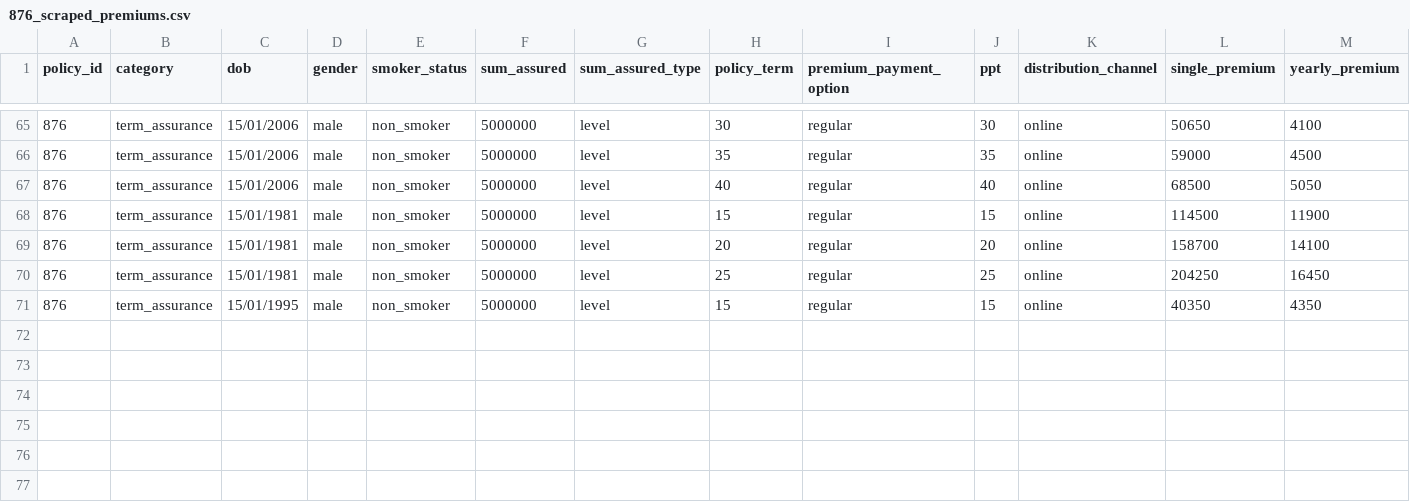
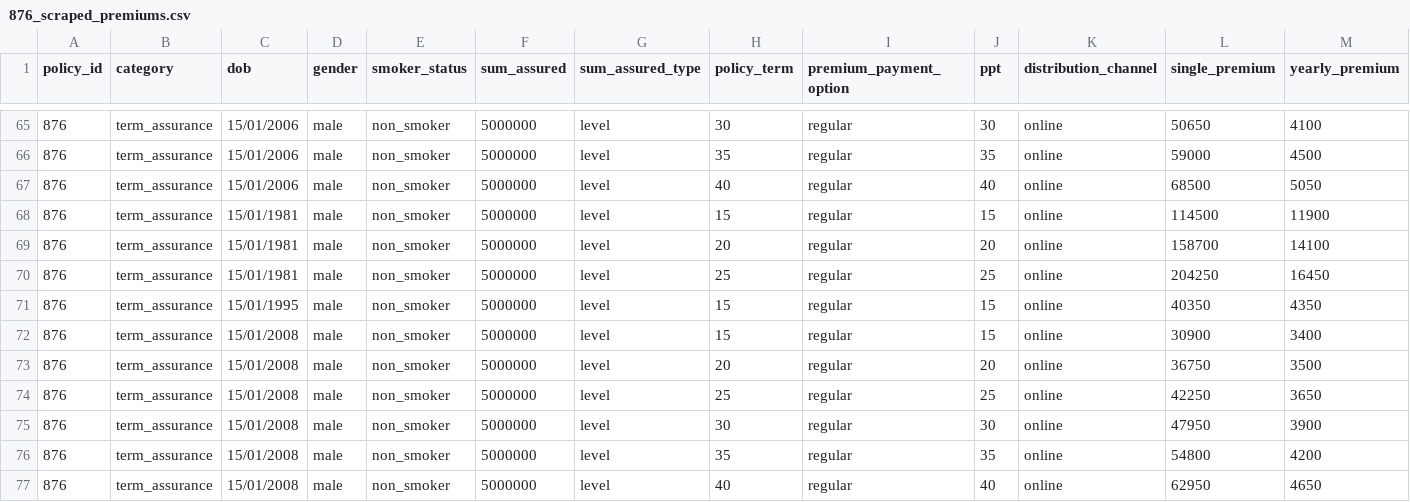
Before and after one commit to gauravbansal1410/insurance_rag, a CSV file: docs/progress/ground-truth/876_scraped_premiums.csv, drawn as a sheet; only a part is shown, gaps mark what is left out; rows hold the shown columns only; the diff names each change by its address in the sheet, - before the commit and + after, or states it on an @@ line.

Commit message:
Add age-18 anchor scrape to 876 ground-truth CSV
Closes the youngest-anchor gap found by the bilinear-bracket coverage
check - queries below age 20 (the previous youngest scraped anchor)
had no real data to interpolate from at all.

```diff
--- a/docs/progress/ground-truth/876_scraped_premiums.csv
+++ b/docs/progress/ground-truth/876_scraped_premiums.csv
+row 72: 876 | term_assurance | 15/01/2008 | male | non_smoker | 5000000 | level | 15 | regular | 15 | online | 30900 | 3400
+row 73: 876 | term_assurance | 15/01/2008 | male | non_smoker | 5000000 | level | 20 | regular | 20 | online | 36750 | 3500
+row 74: 876 | term_assurance | 15/01/2008 | male | non_smoker | 5000000 | level | 25 | regular | 25 | online | 42250 | 3650
+row 75: 876 | term_assurance | 15/01/2008 | male | non_smoker | 5000000 | level | 30 | regular | 30 | online | 47950 | 3900
+row 76: 876 | term_assurance | 15/01/2008 | male | non_smoker | 5000000 | level | 35 | regular | 35 | online | 54800 | 4200
+row 77: 876 | term_assurance | 15/01/2008 | male | non_smoker | 5000000 | level | 40 | regular | 40 | online | 62950 | 4650
```
